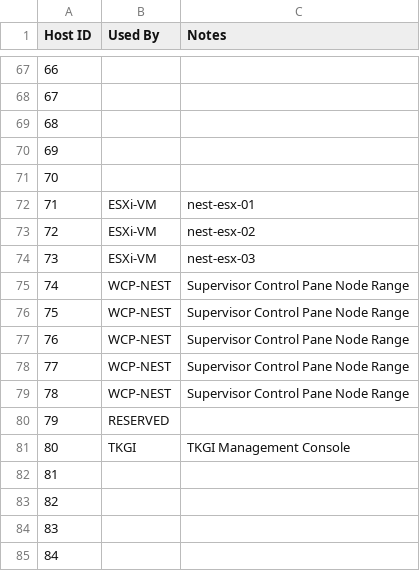
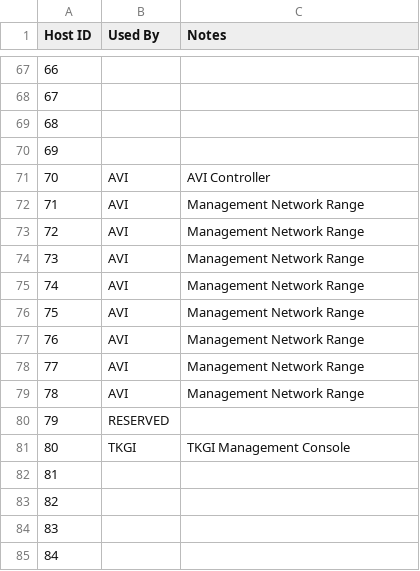
Before and after one commit to Tanzu-Solutions-Engineering/CaaSEnv, a CSV file: EnvironmentalInfo/10_193_38_0.csv, drawn as a sheet; only a part is shown, gaps mark what is left out; the diff names each change by its address in the sheet, - before the commit and + after, or states it on an @@ line.

Commit message:
Update 10_193_38_0.csv

```diff
--- a/EnvironmentalInfo/10_193_38_0.csv
+++ b/EnvironmentalInfo/10_193_38_0.csv
-B71 (Used By): (empty)
+B71 (Used By): AVI
-C71 (Notes): (empty)
+C71 (Notes): AVI Controller
-B72:B74 (Used By): ESXi-VM
+B72:B74 (Used By): AVI
-C72 (Notes): nest-esx-01
+C72 (Notes): Management Network Range
-C73 (Notes): nest-esx-02
+C73 (Notes): Management Network Range
-C74 (Notes): nest-esx-03
+C74 (Notes): Management Network Range
-B75:B79 (Used By): WCP-NEST
+B75:B79 (Used By): AVI
-C75:C79 (Notes): Supervisor Control Pane Node Range
+C75:C79 (Notes): Management Network Range
```
